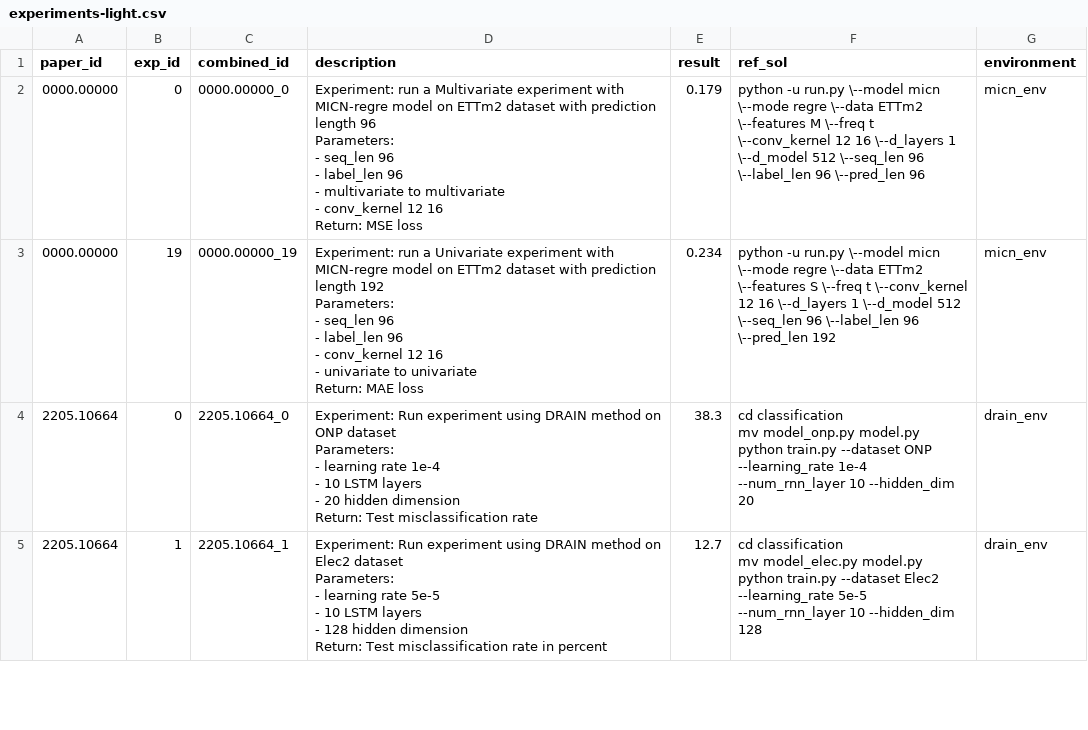
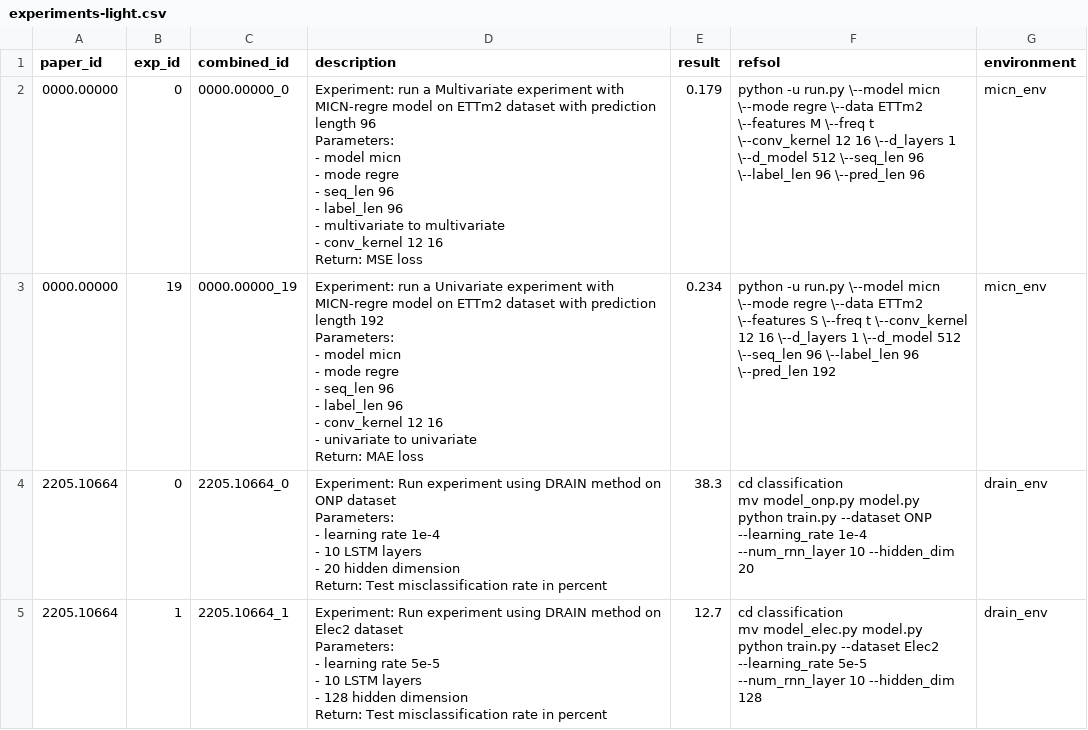
Before and after one commit to j1mk1m/AutoExperiment, a CSV file: dataset/experiment_csvs/experiments-light.csv, drawn as a sheet; only a part is shown; the diff covers the shown part only.

Commit message:
partial code + refsol mode, BasicPromptAgent

```diff
--- a/dataset/experiment_csvs/experiments-light.csv
+++ b/dataset/experiment_csvs/experiments-light.csv
@@ -1,24 +1,28 @@
-paper_id,exp_id,combined_id,description,result,ref_sol,environment
-0000.00000,0,0000.00000_0,"Experiment: run a Multivariate experiment with MICN-regre model on ETTm2 dataset with prediction length 96
-Parameters:
-- seq_len 96
-- label_len 96
-- multivariate to multivariate
-- conv_kernel 12 16
-Return: MSE loss",0.179,python -u run.py \--model micn \--mode regre \--data ETTm2 \--features M \--freq t \--conv_kernel 12 16 \--d_layers 1 \--d_model 512 \--seq_len 96 \--label_len 96 \--pred_len 96,micn_env
-0000.00000,19,0000.00000_19,"Experiment: run a Univariate experiment with MICN-regre model on ETTm2 dataset with prediction length 192
-Parameters:
-- seq_len 96
-- label_len 96
-- conv_kernel 12 16
-- univariate to univariate
-Return: MAE loss",0.234,python -u run.py \--model micn \--mode regre \--data ETTm2 \--features S \--freq t \--conv_kernel 12 16 \--d_layers 1 \--d_model 512 \--seq_len 96 \--label_len 96 \--pred_len 192,micn_env
-2205.10664,0,2205.10664_0,"Experiment: Run experiment using DRAIN method on ONP dataset
-Parameters:
-- learning rate 1e-4
-- 10 LSTM layers
-- 20 hidden dimension
-Return: Test misclassification rate",38.3,"cd classification
-mv model_onp.py model.py
-python train.py --dataset ONP --learning_rate 1e-4 --num_rnn_layer 10 --hidden_dim 20",drain_env
+paper_id,exp_id,combined_id,description,result,refsol,environment
+0000.00000,0,0000.00000_0,"Experiment: run a Multivariate experiment with MICN-regre model on ETTm2 dataset with prediction length 96
+Parameters:
+- model micn
+- mode regre
+- seq_len 96
+- label_len 96
+- multivariate to multivariate
+- conv_kernel 12 16
+Return: MSE loss",0.179,python -u run.py \--model micn \--mode regre \--data ETTm2 \--features M \--freq t \--conv_kernel 12 16 \--d_layers 1 \--d_model 512 \--seq_len 96 \--label_len 96 \--pred_len 96,micn_env
+0000.00000,19,0000.00000_19,"Experiment: run a Univariate experiment with MICN-regre model on ETTm2 dataset with prediction length 192
+Parameters:
+- model micn
+- mode regre
+- seq_len 96
+- label_len 96
+- conv_kernel 12 16
+- univariate to univariate
+Return: MAE loss",0.234,python -u run.py \--model micn \--mode regre \--data ETTm2 \--features S \--freq t \--conv_kernel 12 16 \--d_layers 1 \--d_model 512 \--seq_len 96 \--label_len 96 \--pred_len 192,micn_env
+2205.10664,0,2205.10664_0,"Experiment: Run experiment using DRAIN method on ONP dataset
+Parameters:
+- learning rate 1e-4
+- 10 LSTM layers
+- 20 hidden dimension
+Return: Test misclassification rate in percent",38.3,"cd classification
+mv model_onp.py model.py
+python train.py --dataset ONP --learning_rate 1e-4 --num_rnn_layer 10 --hidden_dim 20",drain_env
 2205.10664,1,2205.10664_1,"Experiment: Run experiment using DRAIN method on Elec2 dataset
```
Also changed, not shown: 2 edited cells elsewhere in this file, 20 other files.
